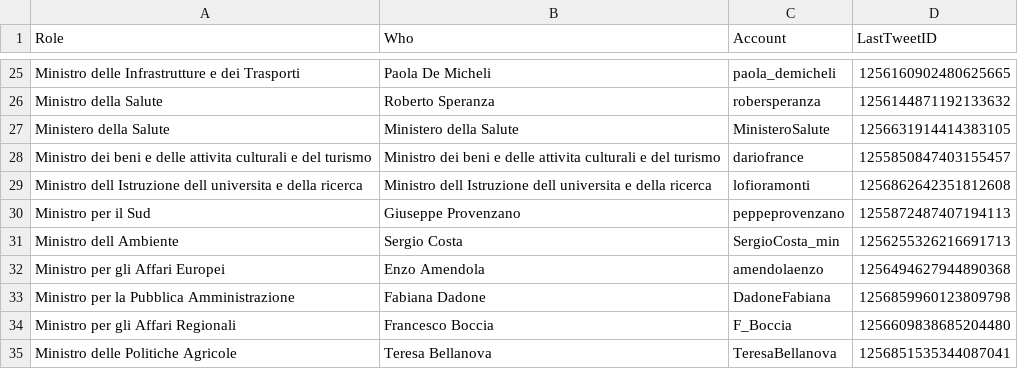
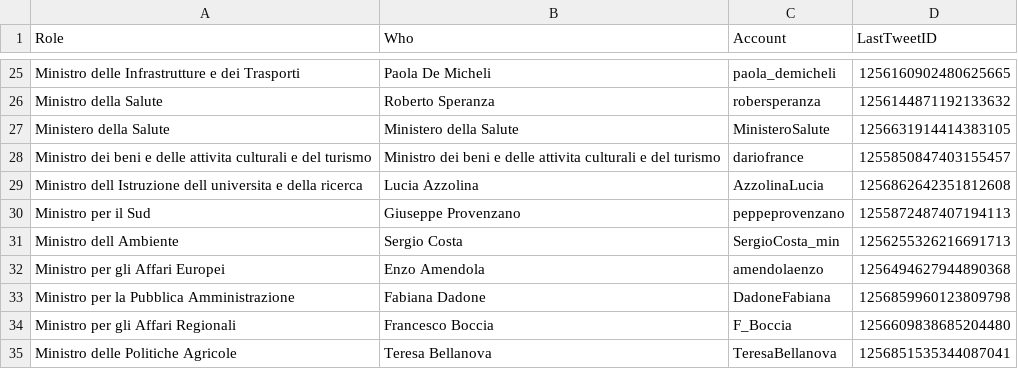
Before and after one commit to massyfigini/CovidBOT, a CSV file: Account.csv, drawn as a sheet; only a part is shown, gaps mark what is left out.

Commit message:
New account added

```diff
--- a/Account.csv
+++ b/Account.csv
@@ -28,3 +28,3 @@ Ministero della Salute,Ministero della Salute,MinisteroSalute,125663191441438310
 Ministro dei beni e delle attivita culturali e del turismo,Ministro dei beni e delle attivita culturali e del turismo,dariofrance,1255850847403155457
-Ministro dell Istruzione dell universita e della ricerca,Ministro dell Istruzione dell universita e della ricerca,lofioramonti,1256862642351812608
+Ministro dell Istruzione dell universita e della ricerca,Lucia Azzolina,AzzolinaLucia,1256862642351812608
 Ministro per il Sud,Giuseppe Provenzano,peppeprovenzano,1255872487407194113
```
